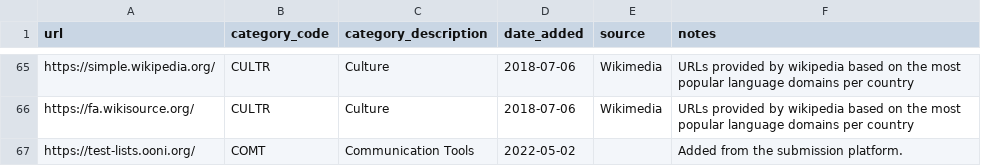
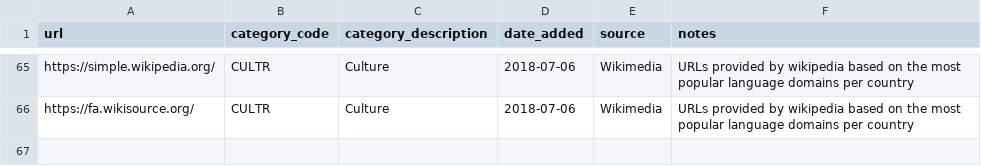
Before and after one commit to ooni/test-lists, a CSV file: lists/af.csv, drawn as a sheet; only a part is shown, gaps mark what is left out; the diff names each change by its address in the sheet, - before the commit and + after, or states it on an @@ line.

Commit message:
Testing default source

```diff
--- a/lists/af.csv
+++ b/lists/af.csv
-row 67: https://test-lists.ooni.org/ | COMT | Communication Tools | 2022-05-02 |  | Added from the submission platform.
```
